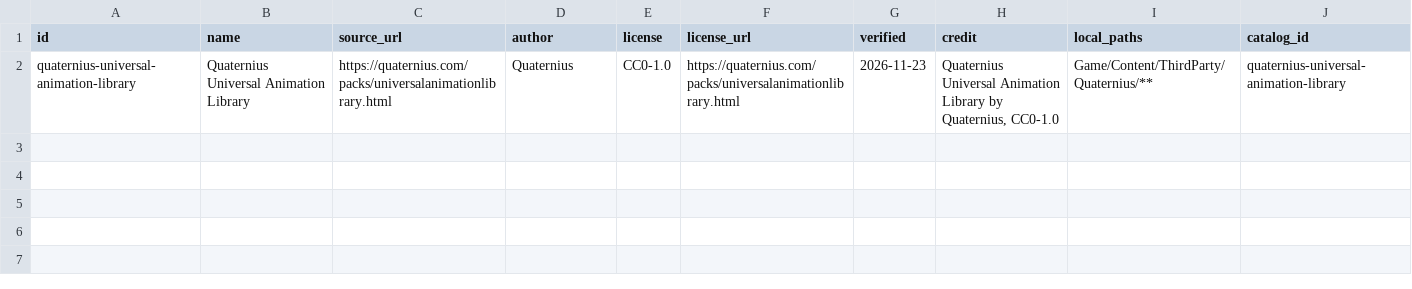
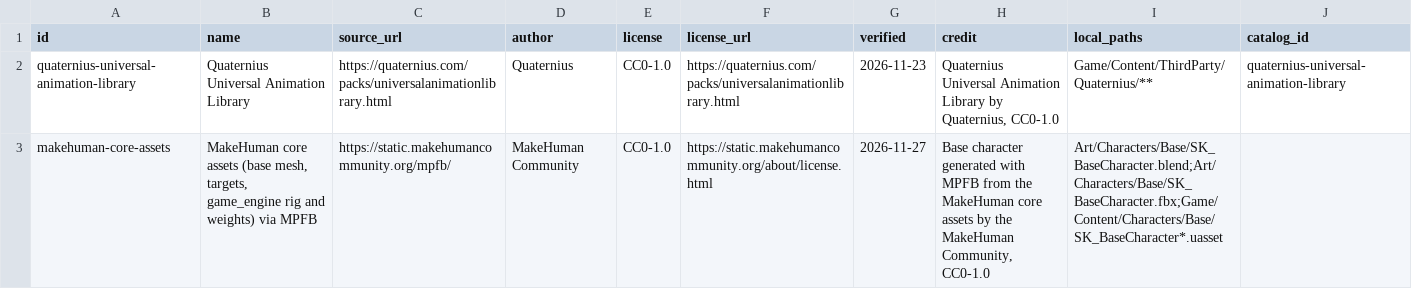
Before and after one commit to TMHSDigital/Open-Game-1, a CSV file: assets/THIRD_PARTY.csv, drawn as a sheet.

```diff
--- a/assets/THIRD_PARTY.csv
+++ b/assets/THIRD_PARTY.csv
@@ -2 +2,2 @@ id,name,source_url,author,license,license_url,verified,credit,local_paths,catalo
 quaternius-universal-animation-library,Quaternius Universal Animation Library,https://quaternius.com/packs/universalanimationlibrary.html,Quaternius,CC0-1.0,https://quaternius.com/packs/universalanimationlibrary.html,2026-11-23,"Quaternius Universal Animation Library by Quaternius, CC0-1.0",Game/Content/ThirdParty/Quaternius/**,quaternius-universal-animation-library
+makehuman-core-assets,"MakeHuman core assets (base mesh, targets, game_engine rig and weights) via MPFB",https://static.makehumancommunity.org/mpfb/,MakeHuman Community,CC0-1.0,https://static.makehumancommunity.org/about/license.html,2026-11-27,"Base character generated with MPFB from the MakeHuman core assets by the MakeHuman Community, CC0-1.0",Art/Characters/Base/SK_BaseCharacter.blend;Art/Characters/Base/SK_BaseCharacter.fbx;Game/Content/Characters/Base/SK_BaseCharacter*.uasset,
```
Also changed, not shown: 31 other files.
